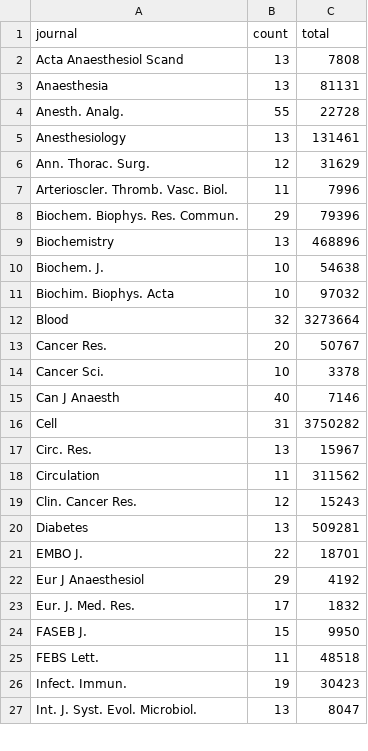
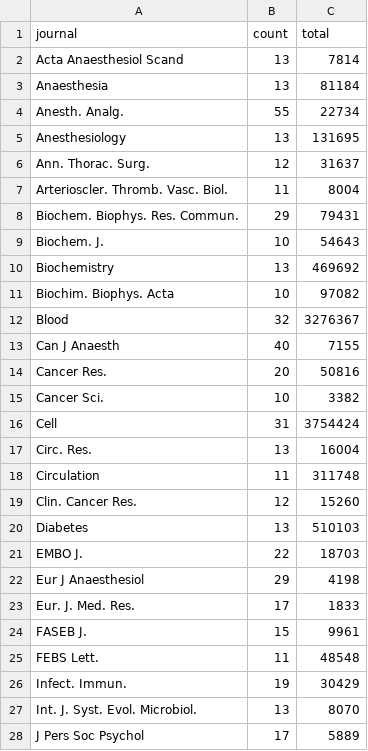
Before and after one commit to neilfws/PubMed, a CSV file: retractions/data/journals_retractionOf.csv, drawn as a sheet; only a part is shown; the diff covers the shown part only.

Commit message:
generated latest PubMed retraction data and report

```diff
--- a/retractions/data/journals_retractionOf.csv
+++ b/retractions/data/journals_retractionOf.csv
@@ -1,27 +1,28 @@
 "journal","count","total"
-"Acta Anaesthesiol Scand",13,7808
-"Anaesthesia",13,81131
-"Anesth. Analg.",55,22728
-"Anesthesiology",13,131461
-"Ann. Thorac. Surg.",12,31629
-"Arterioscler. Thromb. Vasc. Biol.",11,7996
-"Biochem. Biophys. Res. Commun.",29,79396
-"Biochemistry",13,468896
-"Biochem. J.",10,54638
-"Biochim. Biophys. Acta",10,97032
-"Blood",32,3273664
-"Cancer Res.",20,50767
-"Cancer Sci.",10,3378
-"Can J Anaesth",40,7146
-"Cell",31,3750282
-"Circ. Res.",13,15967
-"Circulation",11,311562
-"Clin. Cancer Res.",12,15243
-"Diabetes",13,509281
-"EMBO J.",22,18701
-"Eur J Anaesthesiol",29,4192
-"Eur. J. Med. Res.",17,1832
-"FASEB J.",15,9950
-"FEBS Lett.",11,48518
-"Infect. Immun.",19,30423
-"Int. J. Syst. Evol. Microbiol.",13,8047
+"Acta Anaesthesiol Scand",13,7814
+"Anaesthesia",13,81184
+"Anesth. Analg.",55,22734
+"Anesthesiology",13,131695
+"Ann. Thorac. Surg.",12,31637
+"Arterioscler. Thromb. Vasc. Biol.",11,8004
+"Biochem. Biophys. Res. Commun.",29,79431
+"Biochem. J.",10,54643
+"Biochemistry",13,469692
+"Biochim. Biophys. Acta",10,97082
+"Blood",32,3276367
+"Can J Anaesth",40,7155
+"Cancer Res.",20,50816
+"Cancer Sci.",10,3382
+"Cell",31,3754424
+"Circ. Res.",13,16004
+"Circulation",11,311748
+"Clin. Cancer Res.",12,15260
+"Diabetes",13,510103
+"EMBO J.",22,18703
+"Eur J Anaesthesiol",29,4198
+"Eur. J. Med. Res.",17,1833
+"FASEB J.",15,9961
+"FEBS Lett.",11,48548
+"Infect. Immun.",19,30429
+"Int. J. Syst. Evol. Microbiol.",13,8070
+"J Pers Soc Psychol",17,5889
```
Also changed, not shown: 2 added rows, 2 removed rows and 31 edited cells elsewhere in this file, retractions/data/journals_retracted.csv, retractions/data/years.csv, 2 other files.
